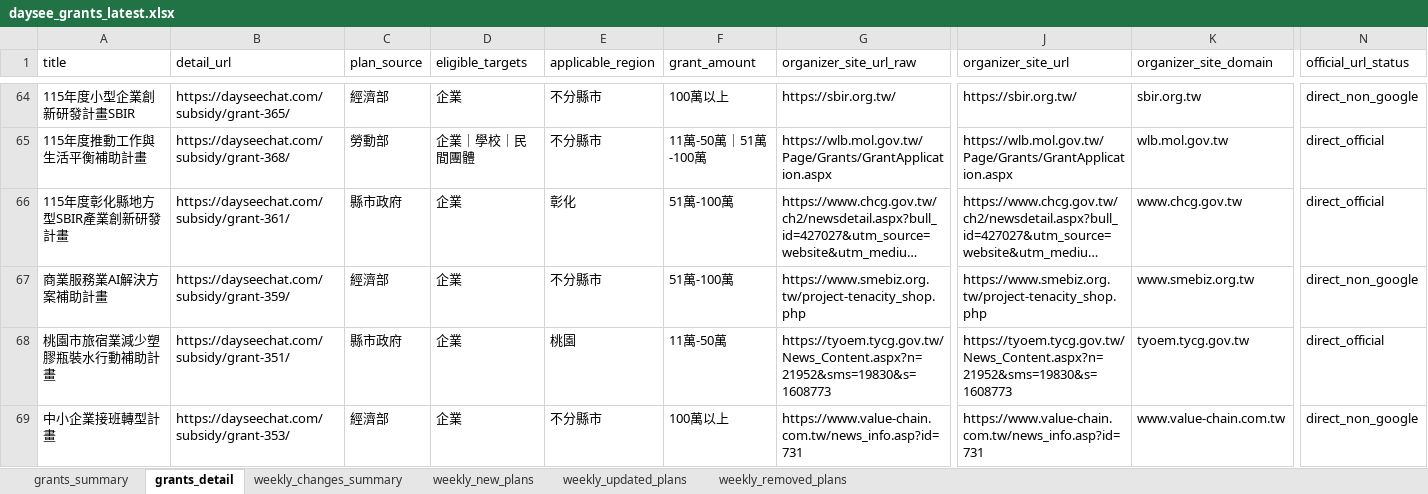
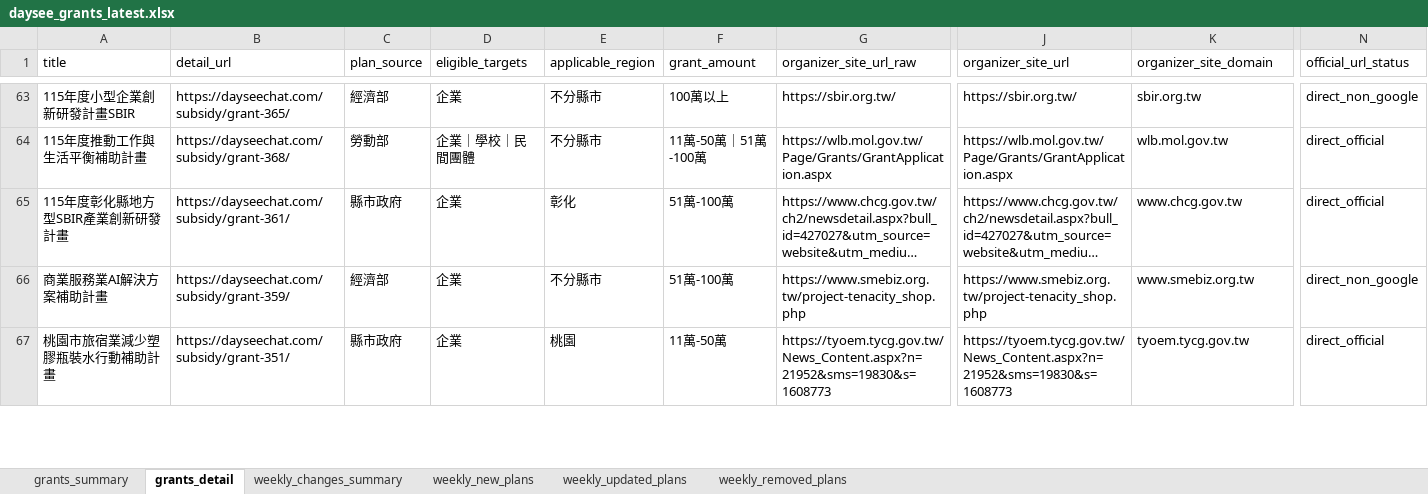
Before and after one commit to focujeffery/grant-scraper, an Excel workbook: state/daysee_grants_latest.xlsx, sheet grants_detail, drawn as a sheet; only a part is shown, gaps mark what is left out; long unchanged cells end in …; values as stored, in another font and other column widths than the file's, no borders; rows hold the shown columns only; the diff covers the shown part only; the diff names each change by its address in the sheet, - before the commit and + after, or states it on an @@ line.

```diff
--- a/state/daysee_grants_latest.xlsx (sheet grants_detail)
+++ b/state/daysee_grants_latest.xlsx (sheet grants_detail)
-row 69: 中小企業接班轉型計畫 | https://dayseechat.com/subsidy/grant-353/ | 經濟部 | 企業 | 不分縣市 | 100萬以上 | https://www.value-chain.com.tw/news_info.asp?id=731 | https://www.value-chain.com.tw/news_info.asp?id=731 | www.value-chain.com.tw | direct_non_google
```
Also changed, not shown: 2 removed rows and 10 edited cells elsewhere in this sheet, sheet grants_summary, sheet weekly_removed_plans, sheet weekly_updated_plans, sheet weekly_changes_summary, state/daysee_grants_delta_latest.xlsx.
